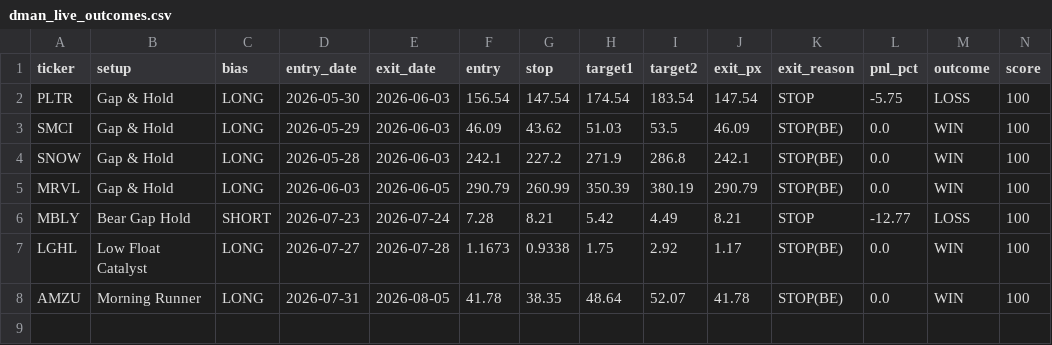
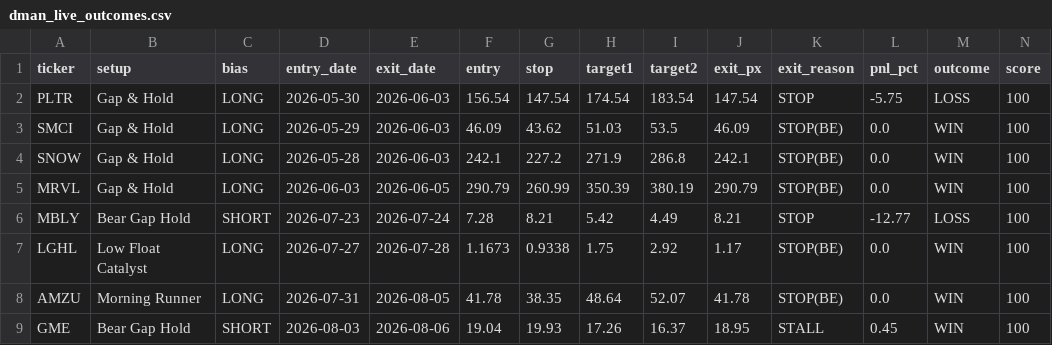
Before and after one commit to tsingh08/dman-algo-, a CSV file: dman_live_outcomes.csv, drawn as a sheet; only a part is shown; rows hold the shown columns only; the diff names each change by its address in the sheet, - before the commit and + after, or states it on an @@ line.

```diff
--- a/dman_live_outcomes.csv
+++ b/dman_live_outcomes.csv
+row 9: GME | Bear Gap Hold | SHORT | 2026-08-03 | 2026-08-06 | 19.04 | 19.93 | 17.26 | 16.37 | 18.95 | STALL | 0.45 | WIN | 100
```
Also changed, not shown: 4 other files.
